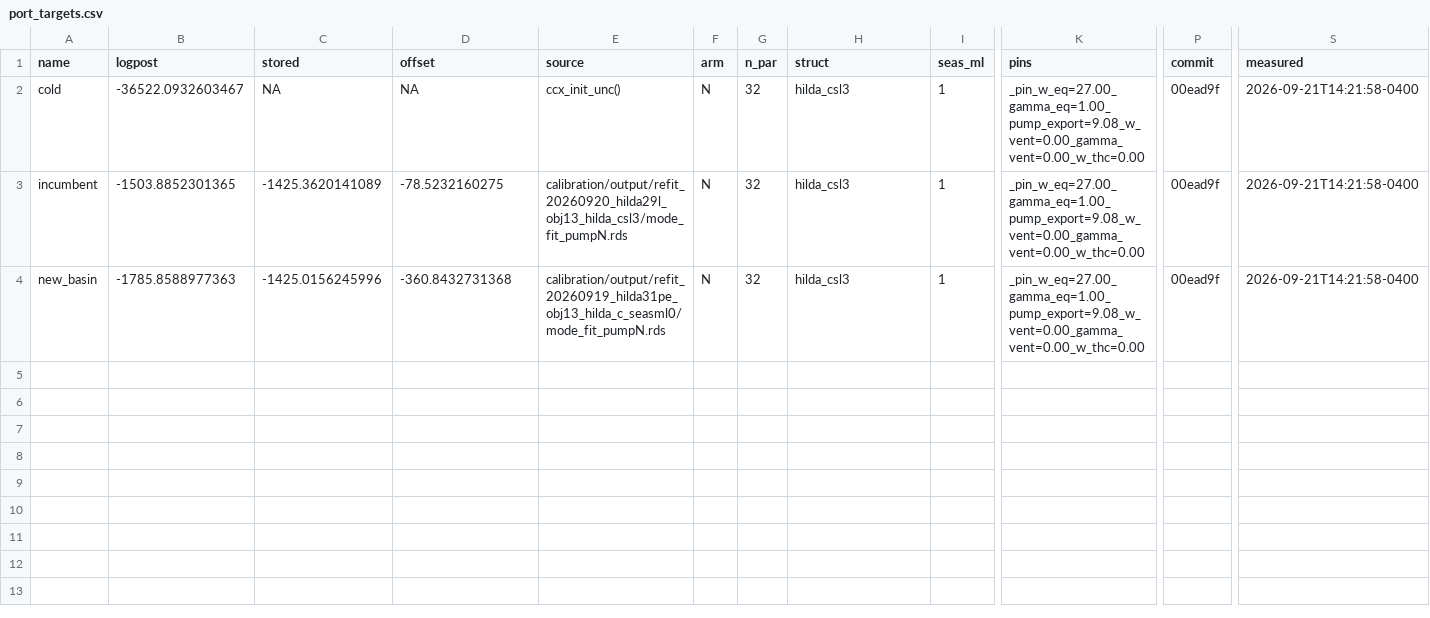
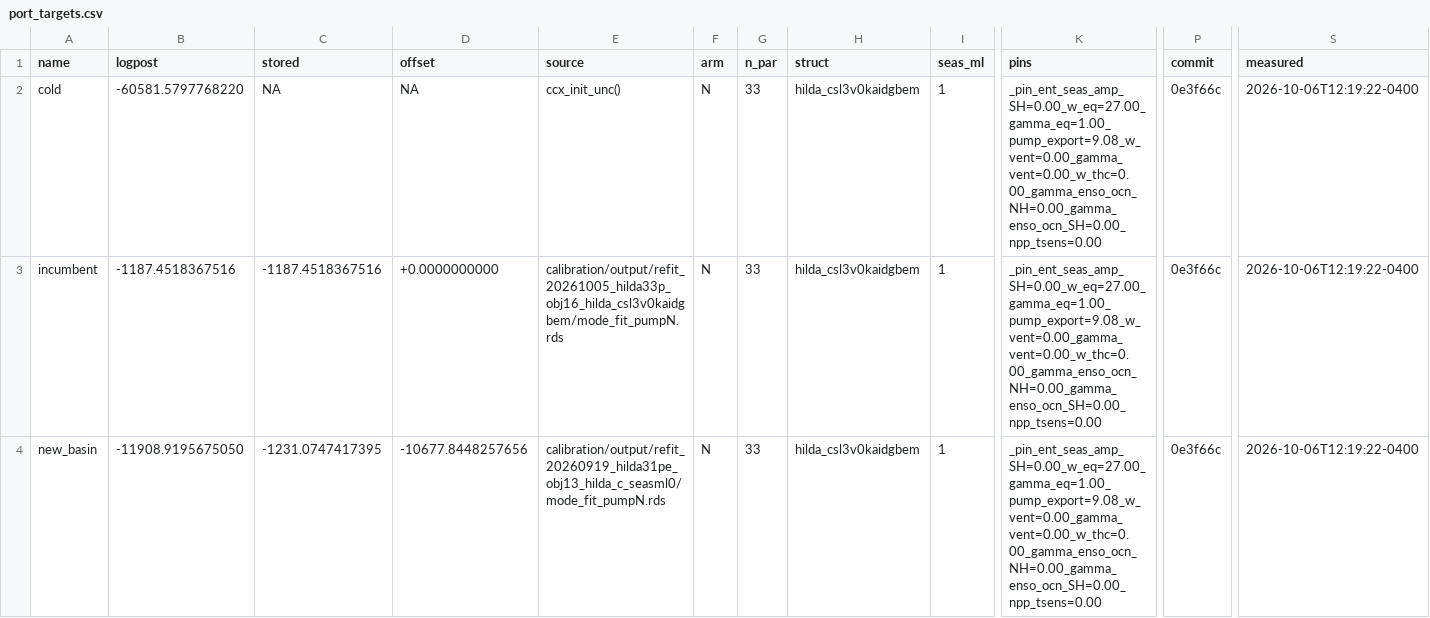
Before and after one commit to msarofim/CarbonCycleEmulator, a CSV file: calibration/torch/port_targets.csv, drawn as a sheet; only a part is shown, gaps mark what is left out; the diff names each change by its address in the sheet, - before the commit and + after, or states it on an @@ line.

```diff
--- a/calibration/torch/port_targets.csv
+++ b/calibration/torch/port_targets.csv
-B2 (logpost): -36522.0932603467
+B2 (logpost): -60581.5797768220
-G2:G4 (n_par): 32
+G2:G4 (n_par): 33
-H2:H4 (struct): hilda_csl3
+H2:H4 (struct): hilda_csl3v0kaidgbem
-K2:K4 (pins): _pin_w_eq=27.00_gamma_eq=1.00_pump_export=9.08_w_vent=0.00_gamma_vent=0.00_w_thc=0.00
+K2:K4 (pins): _pin_ent_seas_amp_SH=0.00_w_eq=27.00_gamma_eq=1.00_pump_export=9.08_w_vent=0.00_gamma_vent=0.00_w_thc=0.00_gamma_enso_ocn_NH=0.00_gamma_enso_ocn_SH=0.00_npp_tsens=0.00
-P2:P4 (commit): 00ead9f
+P2:P4 (commit): 0e3f66c
-S2:S4 (measured): 2026-09-21T14:21:58-0400
+S2:S4 (measured): 2026-10-06T12:19:22-0400
-B3 (logpost): -1503.8852301365
+B3 (logpost): -1187.4518367516
-C3 (stored): -1425.3620141089
+C3 (stored): -1187.4518367516
-D3 (offset): -78.5232160275
+D3 (offset): +0.0000000000
-E3 (source): calibration/output/refit_20260920_hilda29l_obj13_hilda_csl3/mode_fit_pumpN.rds
+E3 (source): calibration/output/refit_20261005_hilda33p_obj16_hilda_csl3v0kaidgbem/mode_fit_pumpN.rds
-B4 (logpost): -1785.8588977363
+B4 (logpost): -11908.9195675050
-C4 (stored): -1425.0156245996
+C4 (stored): -1231.0747417395
-D4 (offset): -360.8432731368
+D4 (offset): -10677.8448257656
```
